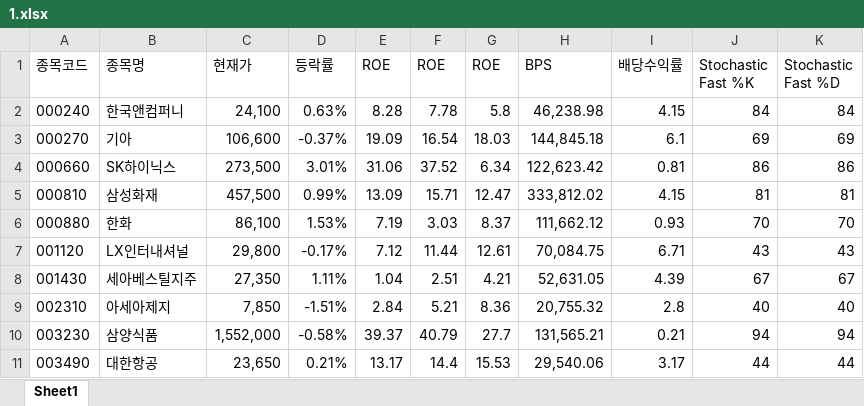
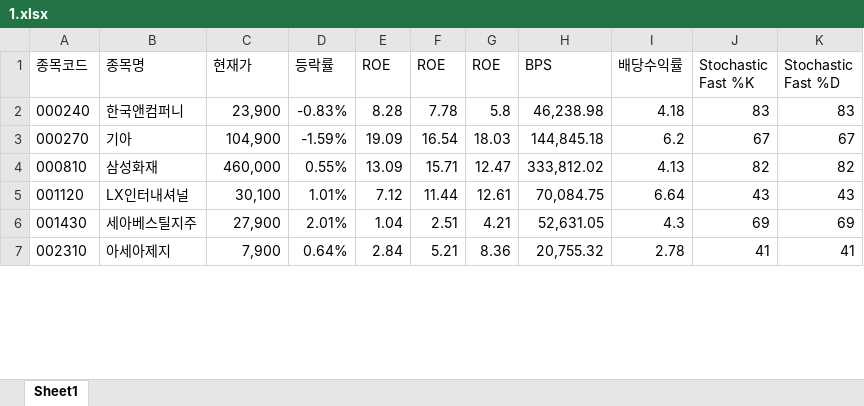
Before and after one commit to ez4happy/DividendGrowth, an Excel workbook: 1.xlsx, sheet Sheet1, drawn as a sheet; only a part is shown; values as stored, in another font and other column widths than the file's, no borders; removed rows and columns are numbered as before the commit, all else as after; the diff covers the shown part only; the diff names each change by its address in the sheet, - before the commit and + after, or states it on an @@ line.

Commit message:
Add files via upload

```diff
--- a/1.xlsx (sheet Sheet1)
+++ b/1.xlsx (sheet Sheet1)
-C2 (현재가): 24,100
+C2 (현재가): 23,900
-D2 (등락률): 0.63%
+D2 (등락률): -0.83%
-I2 (배당수익률): 4.15
+I2 (배당수익률): 4.18
-J2 (Stochastic Fast %K): 84
+J2 (Stochastic Fast %K): 83
-K2 (Stochastic Fast %D): 84
+K2 (Stochastic Fast %D): 83
-C3 (현재가): 106,600
+C3 (현재가): 104,900
-D3 (등락률): -0.37%
+D3 (등락률): -1.59%
-I3 (배당수익률): 6.1
+I3 (배당수익률): 6.2
-J3 (Stochastic Fast %K): 69
+J3 (Stochastic Fast %K): 67
-K3 (Stochastic Fast %D): 69
+K3 (Stochastic Fast %D): 67
-row 4: 000660 | SK하이닉스 | 273,500 | 3.01% | 31.06 | 37.52 | 6.34 | 122,623.42 | 0.81 | 86 | 86
-C4 (현재가): 457,500
+C4 (현재가): 460,000
-D4 (등락률): 0.99%
+D4 (등락률): 0.55%
-I4 (배당수익률): 4.15
+I4 (배당수익률): 4.13
-J4 (Stochastic Fast %K): 81
+J4 (Stochastic Fast %K): 82
-K4 (Stochastic Fast %D): 81
+K4 (Stochastic Fast %D): 82
-row 6: 000880 | 한화 | 86,100 | 1.53% | 7.19 | 3.03 | 8.37 | 111,662.12 | 0.93 | 70 | 70
-C5 (현재가): 29,800
+C5 (현재가): 30,100
-D5 (등락률): -0.17%
+D5 (등락률): 1.01%
-I5 (배당수익률): 6.71
+I5 (배당수익률): 6.64
-C6 (현재가): 27,350
+C6 (현재가): 27,900
-D6 (등락률): 1.11%
+D6 (등락률): 2.01%
-I6 (배당수익률): 4.39
+I6 (배당수익률): 4.3
-J6 (Stochastic Fast %K): 67
+J6 (Stochastic Fast %K): 69
-K6 (Stochastic Fast %D): 67
+K6 (Stochastic Fast %D): 69
-C7 (현재가): 7,850
+C7 (현재가): 7,900
-D7 (등락률): -1.51%
+D7 (등락률): 0.64%
-I7 (배당수익률): 2.8
+I7 (배당수익률): 2.78
-J7 (Stochastic Fast %K): 40
+J7 (Stochastic Fast %K): 41
-K7 (Stochastic Fast %D): 40
+K7 (Stochastic Fast %D): 41
-row 10: 003230 | 삼양식품 | 1,552,000 | -0.58% | 39.37 | 40.79 | 27.7 | 131,565.21 | 0.21 | 94 | 94
-row 11: 003490 | 대한항공 | 23,650 | 0.21% | 13.17 | 14.4 | 15.53 | 29,540.06 | 3.17 | 44 | 44
```
Also changed, not shown: 29 removed rows and 118 edited cells elsewhere in this sheet.
